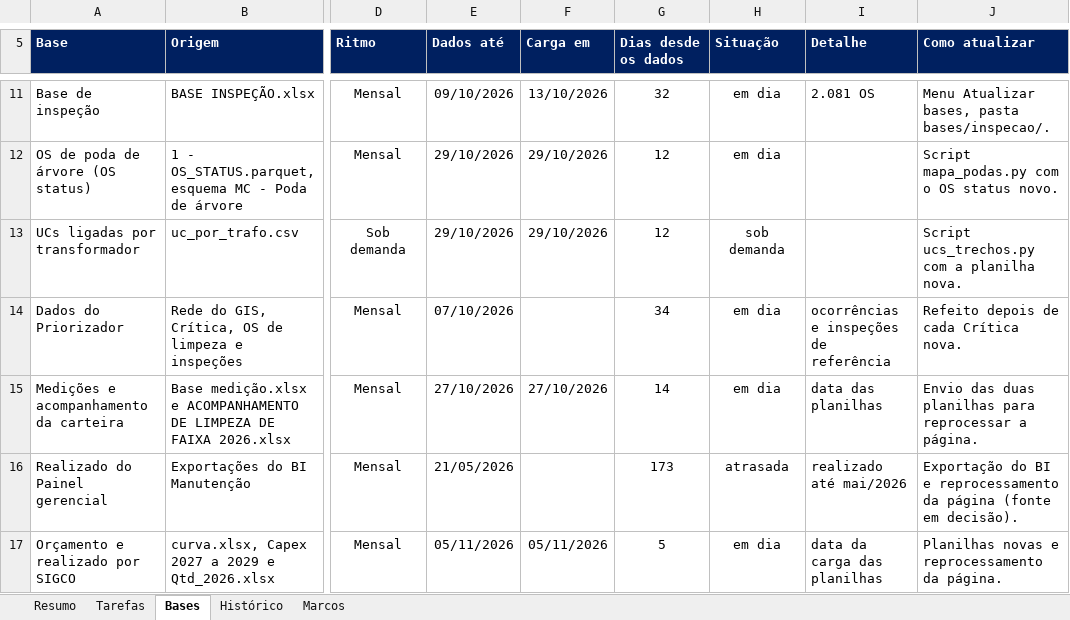
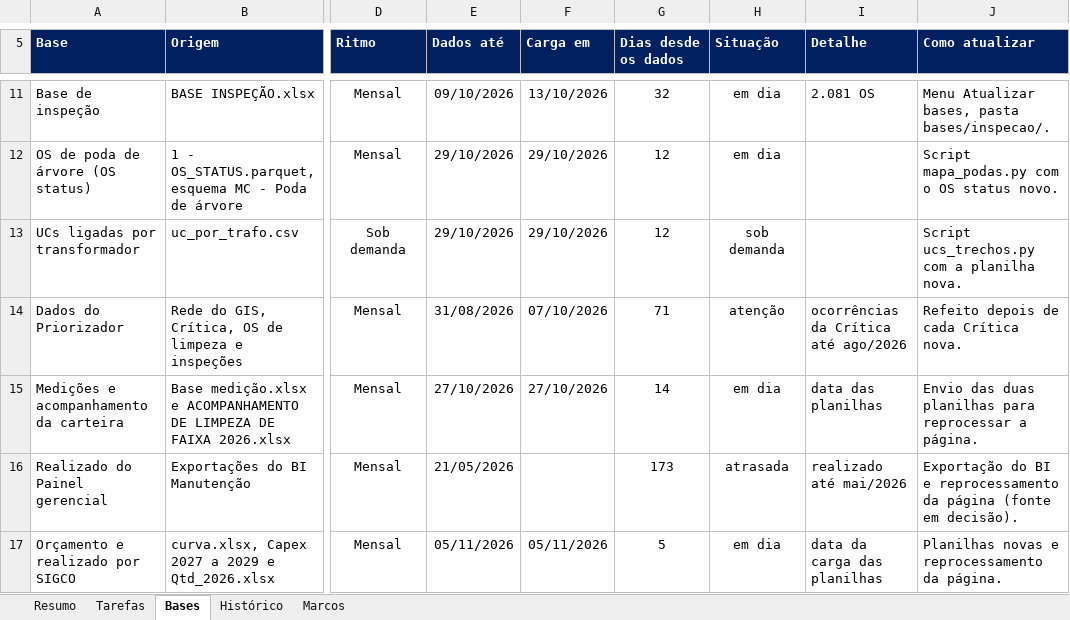
Before and after one commit to LGRSV/vera-vegeta-o-back, an Excel workbook: teste/escopo/ARGOS_acompanhamento.xlsx, sheet Bases, drawn as a sheet; only a part is shown, gaps mark what is left out; values as stored, in another font and other column widths than the file's, no borders; conditional formats not drawn; the diff names each change by its address in the sheet, - before the commit and + after, or states it on an @@ line.

```diff
--- a/teste/escopo/ARGOS_acompanhamento.xlsx (sheet Bases)
+++ b/teste/escopo/ARGOS_acompanhamento.xlsx (sheet Bases)
-E14 (Dados até): 07/10/2026
+E14 (Dados até): 31/08/2026
-F14 (Carga em): (empty)
+F14 (Carga em): 07/10/2026
-G14 (Dias desde os dados): 34
+G14 (Dias desde os dados): 71
-H14 (Situação): em dia
+H14 (Situação): atenção
-I14 (Detalhe): ocorrências e inspeções de referência
+I14 (Detalhe): ocorrências da Crítica até ago/2026
```
Also changed, not shown: sheet Tarefas, sheet Resumo, sheet Histórico, sheet Marcos, formulas that keep their value, 6 other files.
